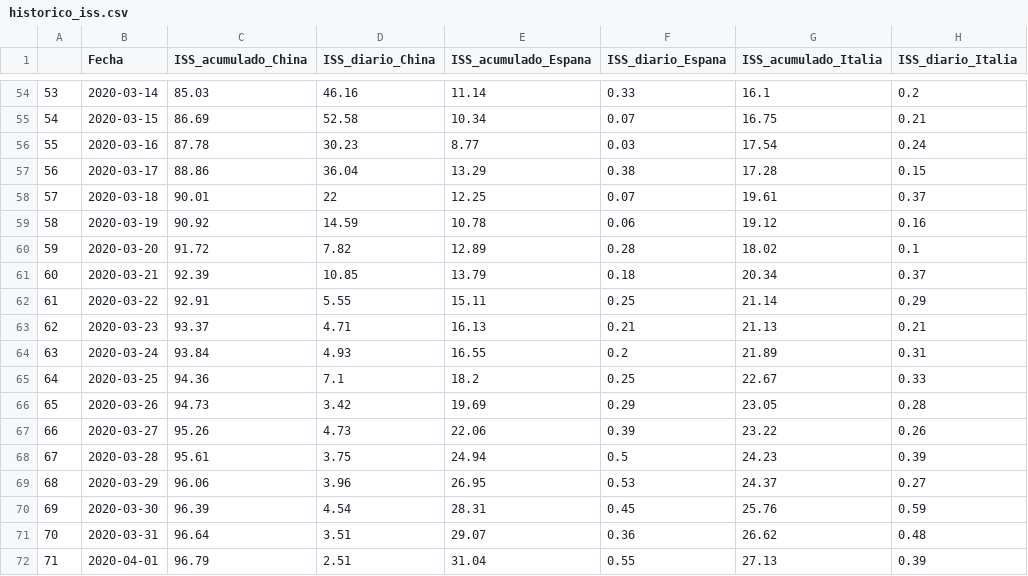
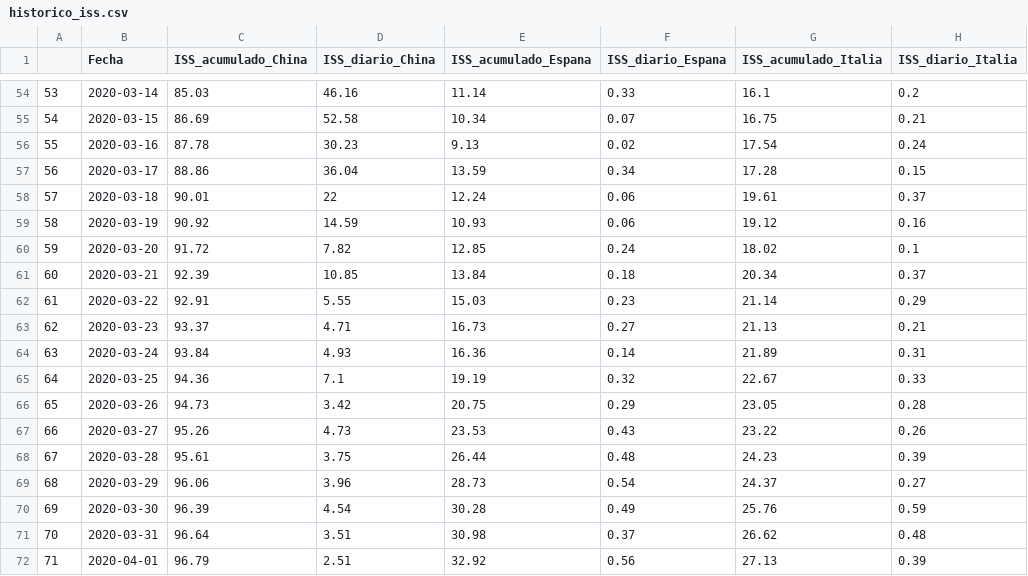
Before and after one commit to URJCDSLab/website, a CSV file: research/projects/covid19/historico_iss.csv, drawn as a sheet; only a part is shown, gaps mark what is left out; the diff covers the shown part only; the diff names each change by its address in the sheet, - before the commit and + after, or states it on an @@ line.

Commit message:
Histórico iss del 21 de abril de 2020

```diff
--- a/research/projects/covid19/historico_iss.csv
+++ b/research/projects/covid19/historico_iss.csv
-E56 (ISS_acumulado_Espana): 8.77
+E56 (ISS_acumulado_Espana): 9.13
-F56 (ISS_diario_Espana): 0.03
+F56 (ISS_diario_Espana): 0.02
-E57 (ISS_acumulado_Espana): 13.29
+E57 (ISS_acumulado_Espana): 13.59
-F57 (ISS_diario_Espana): 0.38
+F57 (ISS_diario_Espana): 0.34
-E58 (ISS_acumulado_Espana): 12.25
+E58 (ISS_acumulado_Espana): 12.24
-F58 (ISS_diario_Espana): 0.07
+F58 (ISS_diario_Espana): 0.06
-E59 (ISS_acumulado_Espana): 10.78
+E59 (ISS_acumulado_Espana): 10.93
-E60 (ISS_acumulado_Espana): 12.89
+E60 (ISS_acumulado_Espana): 12.85
-F60 (ISS_diario_Espana): 0.28
+F60 (ISS_diario_Espana): 0.24
-E61 (ISS_acumulado_Espana): 13.79
+E61 (ISS_acumulado_Espana): 13.84
-E62 (ISS_acumulado_Espana): 15.11
+E62 (ISS_acumulado_Espana): 15.03
-F62 (ISS_diario_Espana): 0.25
+F62 (ISS_diario_Espana): 0.23
-E63 (ISS_acumulado_Espana): 16.13
+E63 (ISS_acumulado_Espana): 16.73
-F63 (ISS_diario_Espana): 0.21
+F63 (ISS_diario_Espana): 0.27
-E64 (ISS_acumulado_Espana): 16.55
+E64 (ISS_acumulado_Espana): 16.36
-F64 (ISS_diario_Espana): 0.2
+F64 (ISS_diario_Espana): 0.14
-E65 (ISS_acumulado_Espana): 18.2
+E65 (ISS_acumulado_Espana): 19.19
-F65 (ISS_diario_Espana): 0.25
+F65 (ISS_diario_Espana): 0.32
-E66 (ISS_acumulado_Espana): 19.69
+E66 (ISS_acumulado_Espana): 20.75
-E67 (ISS_acumulado_Espana): 22.06
+E67 (ISS_acumulado_Espana): 23.53
-F67 (ISS_diario_Espana): 0.39
+F67 (ISS_diario_Espana): 0.43
-E68 (ISS_acumulado_Espana): 24.94
+E68 (ISS_acumulado_Espana): 26.44
-F68 (ISS_diario_Espana): 0.5
+F68 (ISS_diario_Espana): 0.48
-E69 (ISS_acumulado_Espana): 26.95
+E69 (ISS_acumulado_Espana): 28.73
-F69 (ISS_diario_Espana): 0.53
+F69 (ISS_diario_Espana): 0.54
-E70 (ISS_acumulado_Espana): 28.31
+E70 (ISS_acumulado_Espana): 30.28
-F70 (ISS_diario_Espana): 0.45
+F70 (ISS_diario_Espana): 0.49
-E71 (ISS_acumulado_Espana): 29.07
+E71 (ISS_acumulado_Espana): 30.98
-F71 (ISS_diario_Espana): 0.36
+F71 (ISS_diario_Espana): 0.37
-E72 (ISS_acumulado_Espana): 31.04
+E72 (ISS_acumulado_Espana): 32.92
-F72 (ISS_diario_Espana): 0.55
+F72 (ISS_diario_Espana): 0.56
```
Also changed, not shown: 1 added row and 29 edited cells elsewhere in this file.
